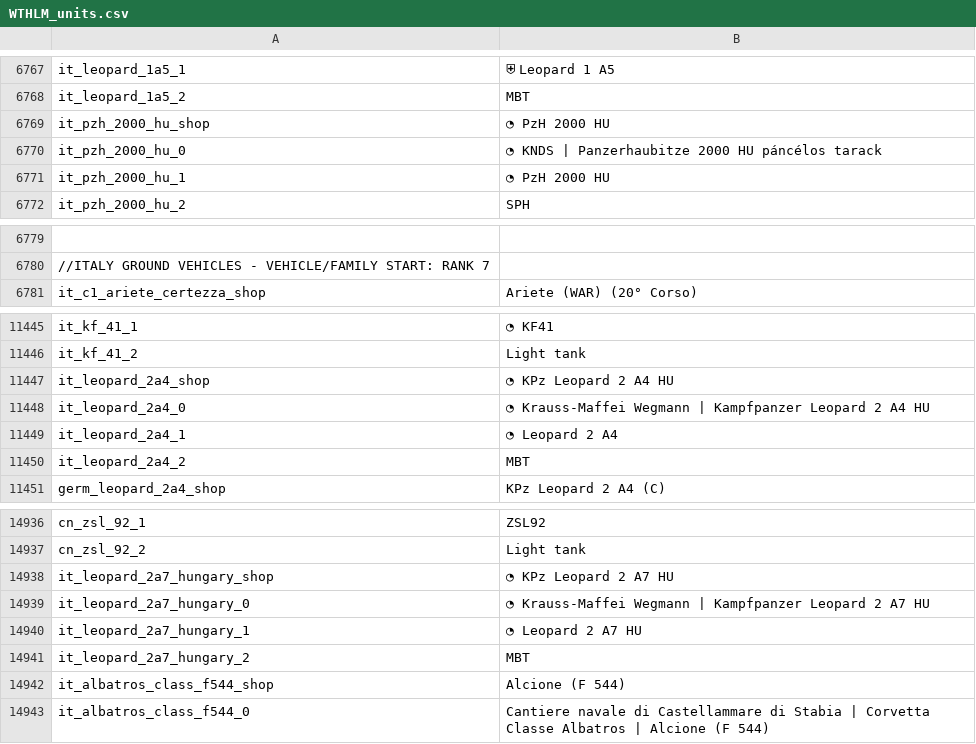
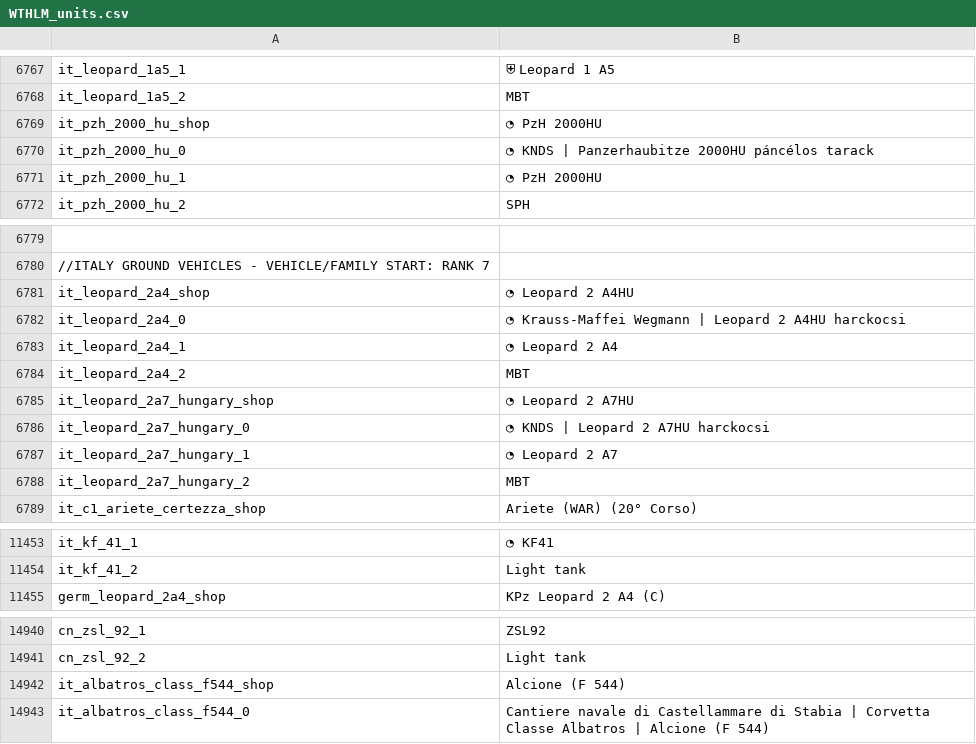
Before and after one commit to Addysaurus/lang_modding, a CSV file: WTHLM/WTHLM_units.csv, drawn as a sheet; only a part is shown, gaps mark what is left out; removed rows and columns are numbered as before the commit, all else as after; the diff names each change by its address in the sheet, - before the commit and + after, or states it on an @@ line.

```diff
--- a/WTHLM/WTHLM_units.csv
+++ b/WTHLM/WTHLM_units.csv
-B6769: ◔ PzH 2000 HU
+B6769: ◔ PzH 2000HU
-B6770: …| Panzerhaubitze 2000 HU páncélos tarack
+B6770: …| Panzerhaubitze 2000HU páncélos tarack
-B6771: ◔ PzH 2000 HU
+B6771: ◔ PzH 2000HU
+row 6781: it_leopard_2a4_shop | ◔ Leopard 2 A4HU
+row 6782: it_leopard_2a4_0 | ◔ Krauss-Maffei Wegmann | Leopard 2 A4HU harckocsi
@@ row 11449 moved to row 6783: it_leopard_2a4_1 @@
@@ row 11450 moved to row 6784: it_leopard_2a4_2 @@
+row 6785: it_leopard_2a7_hungary_shop | ◔ Leopard 2 A7HU
+row 6786: it_leopard_2a7_hungary_0 | ◔ KNDS | Leopard 2 A7HU harckocsi
+row 6787: it_leopard_2a7_hungary_1 | ◔ Leopard 2 A7
@@ row 14941 moved to row 6788: it_leopard_2a7_hungary_2 @@
-row 11447: it_leopard_2a4_shop | ◔ KPz Leopard 2 A4 HU
-row 11448: it_leopard_2a4_0 | ◔ Krauss-Maffei Wegmann | Kampfpanzer Leopard 2 A4 HU
-row 14938: it_leopard_2a7_hungary_shop | ◔ KPz Leopard 2 A7 HU
-row 14939: it_leopard_2a7_hungary_0 | ◔ Krauss-Maffei Wegmann | Kampfpanzer Leopard 2 A7 HU
-row 14940: it_leopard_2a7_hungary_1 | ◔ Leopard 2 A7 HU
```
Also changed, not shown: WTHLM/WTHLM_version.csv, 1 other file.
